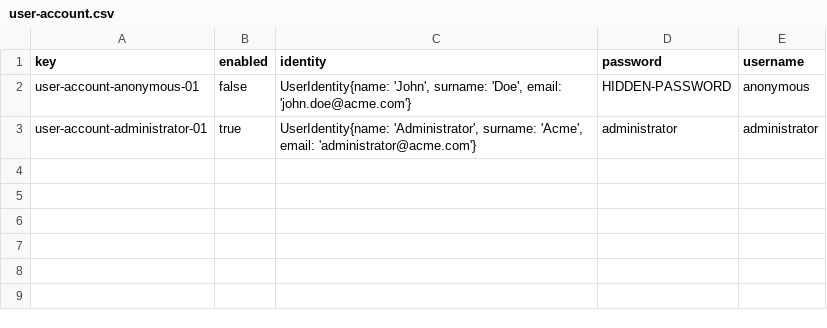
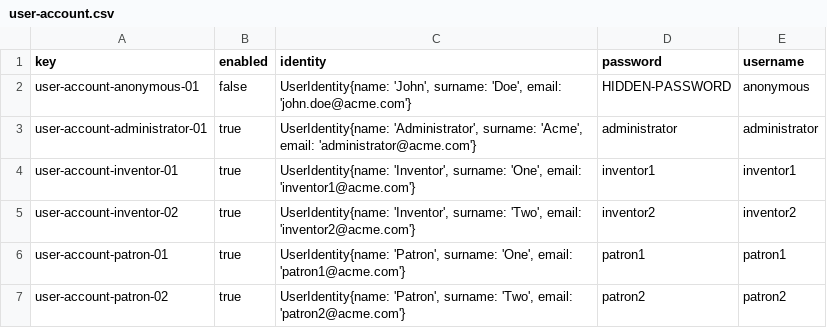
Before and after one commit to RafaJF/Acme-Toolkits, a CSV file: src/main/webapp/WEB-INF/resources/initial-data/user-account.csv, drawn as a sheet.

Commit message:
PRODUCE SAMPLE DATA (TASK 032)

```diff
--- a/src/main/webapp/WEB-INF/resources/initial-data/user-account.csv
+++ b/src/main/webapp/WEB-INF/resources/initial-data/user-account.csv
@@ -3 +3,5 @@ user-account-anonymous-01,false,"UserIdentity{name: 'John', surname: 'Doe', emai
 user-account-administrator-01,true,"UserIdentity{name: 'Administrator', surname: 'Acme', email: 'administrator@acme.com'}",administrator,administrator
+user-account-inventor-01,true,"UserIdentity{name: 'Inventor', surname: 'One', email: 'inventor1@acme.com'}",inventor1,inventor1
+user-account-inventor-02,true,"UserIdentity{name: 'Inventor', surname: 'Two', email: 'inventor2@acme.com'}",inventor2,inventor2
+user-account-patron-01,true,"UserIdentity{name: 'Patron', surname: 'One', email: 'patron1@acme.com'}",patron1,patron1
+user-account-patron-02,true,"UserIdentity{name: 'Patron', surname: 'Two', email: 'patron2@acme.com'}",patron2,patron2
```
Also changed, not shown: 4 other files.
